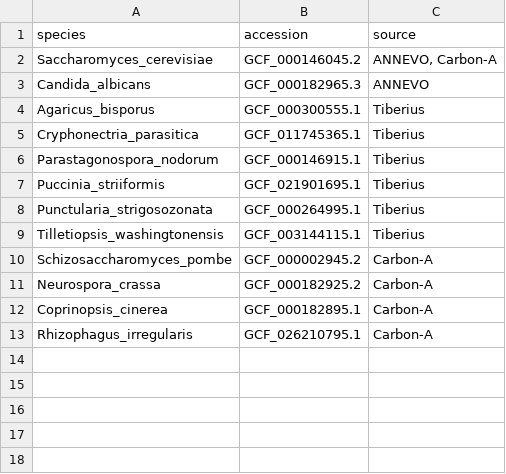
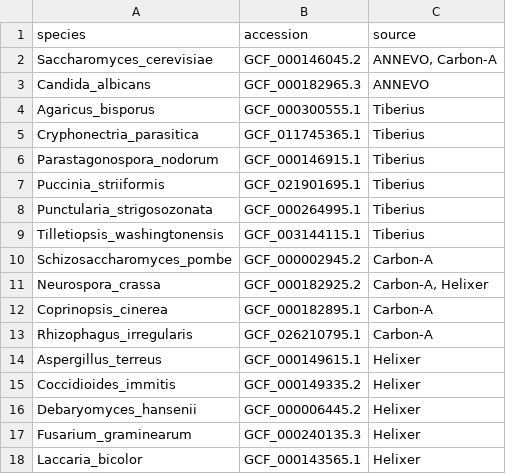
Before and after one commit to WeStrainGroup/fungal_gene_calling_benchmark, a TSV file: metadata/species.tsv, drawn as a sheet.

Commit message:
Publish complete 17-species four-tool benchmark and reproducible v1.2 results

```diff
--- a/metadata/species.tsv
+++ b/metadata/species.tsv
@@ -10,4 +10,9 @@ Tilletiopsis_washingtonensis	GCF_003144115.1	Tiberius
 Schizosaccharomyces_pombe	GCF_000002945.2	Carbon-A
-Neurospora_crassa	GCF_000182925.2	Carbon-A
+Neurospora_crassa	GCF_000182925.2	Carbon-A, Helixer
 Coprinopsis_cinerea	GCF_000182895.1	Carbon-A
 Rhizophagus_irregularis	GCF_026210795.1	Carbon-A
+Aspergillus_terreus	GCF_000149615.1	Helixer
+Coccidioides_immitis	GCF_000149335.2	Helixer
+Debaryomyces_hansenii	GCF_000006445.2	Helixer
+Fusarium_graminearum	GCF_000240135.3	Helixer
+Laccaria_bicolor	GCF_000143565.1	Helixer
```
Also changed, not shown: results/inputs.tsv, 54 other files.
